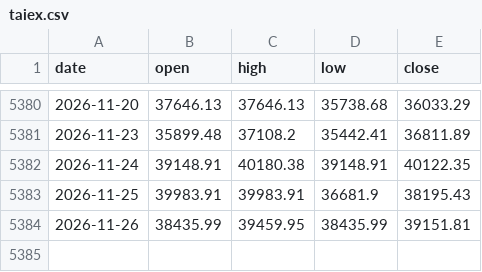
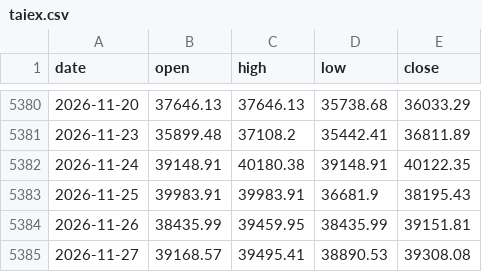
Before and after one commit to r25688881-ops/Rehilow, a CSV file: taiex.csv, drawn as a sheet; only a part is shown, gaps mark what is left out.

Commit message:
update data

```diff
--- a/taiex.csv
+++ b/taiex.csv
@@ -5384 +5384,2 @@ date,open,high,low,close
 2026-11-26,38435.99,39459.95,38435.99,39151.81
+2026-11-27,39168.57,39495.41,38890.53,39308.08
```
Also changed, not shown: 3 other files.
